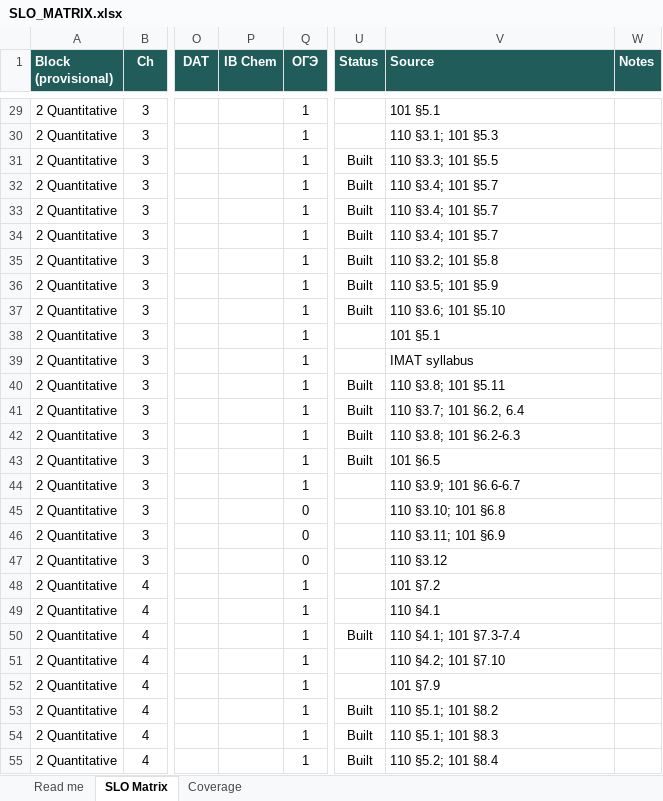
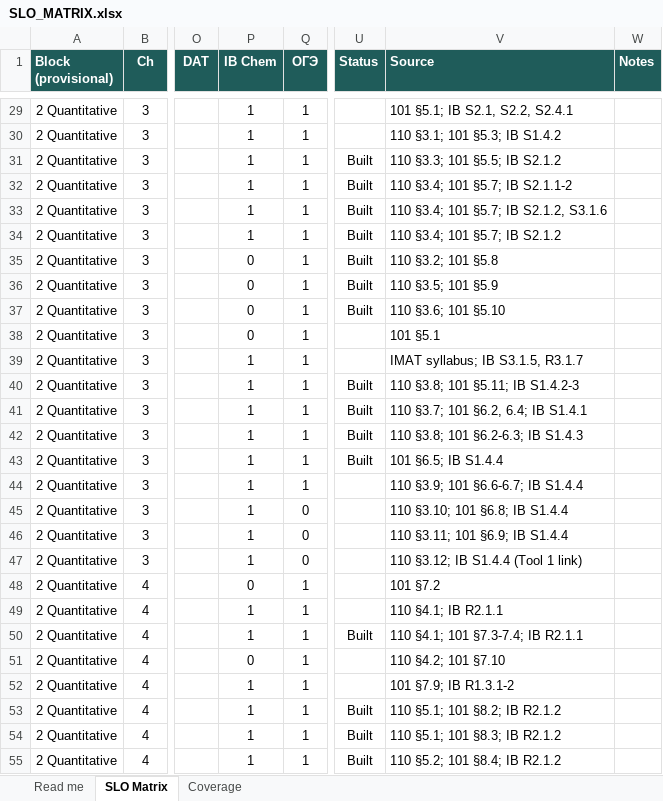
Before and after one commit to chem-coder/chem-games, an Excel workbook: documentation/slo-matrix/SLO_MATRIX.xlsx, sheet SLO Matrix, drawn as a sheet; only a part is shown, gaps mark what is left out; values as stored, in another font and other column widths than the file's, no borders; conditional formats not drawn; the diff covers the shown part only; the diff names each change by its address in the sheet, - before the commit and + after, or states it on an @@ line.

```diff
--- a/documentation/slo-matrix/SLO_MATRIX.xlsx (sheet SLO Matrix)
+++ b/documentation/slo-matrix/SLO_MATRIX.xlsx (sheet SLO Matrix)
-P29:P34 (IB Chem): (empty)
+P29:P34 (IB Chem): 1
-V29 (Source): 101 §5.1
+V29 (Source): 101 §5.1; IB S2.1, S2.2, S2.4.1
-V30 (Source): 110 §3.1; 101 §5.3
+V30 (Source): 110 §3.1; 101 §5.3; IB S1.4.2
-V31 (Source): 110 §3.3; 101 §5.5
+V31 (Source): 110 §3.3; 101 §5.5; IB S2.1.2
-V32 (Source): 110 §3.4; 101 §5.7
+V32 (Source): 110 §3.4; 101 §5.7; IB S2.1.1-2
-V33 (Source): 110 §3.4; 101 §5.7
+V33 (Source): 110 §3.4; 101 §5.7; IB S2.1.2, S3.1.6
-V34 (Source): 110 §3.4; 101 §5.7
+V34 (Source): 110 §3.4; 101 §5.7; IB S2.1.2
-P35:P38 (IB Chem): (empty)
+P35:P38 (IB Chem): 0
-P39:P47 (IB Chem): (empty)
+P39:P47 (IB Chem): 1
-V39 (Source): IMAT syllabus
+V39 (Source): IMAT syllabus; IB S3.1.5, R3.1.7
-V40 (Source): 110 §3.8; 101 §5.11
+V40 (Source): 110 §3.8; 101 §5.11; IB S1.4.2-3
-V41 (Source): 110 §3.7; 101 §6.2, 6.4
+V41 (Source): 110 §3.7; 101 §6.2, 6.4; IB S1.4.1
-V42 (Source): 110 §3.8; 101 §6.2-6.3
+V42 (Source): 110 §3.8; 101 §6.2-6.3; IB S1.4.3
-V43 (Source): 101 §6.5
+V43 (Source): 101 §6.5; IB S1.4.4
-V44 (Source): 110 §3.9; 101 §6.6-6.7
+V44 (Source): 110 §3.9; 101 §6.6-6.7; IB S1.4.4
-V45 (Source): 110 §3.10; 101 §6.8
+V45 (Source): 110 §3.10; 101 §6.8; IB S1.4.4
-V46 (Source): 110 §3.11; 101 §6.9
+V46 (Source): 110 §3.11; 101 §6.9; IB S1.4.4
-V47 (Source): 110 §3.12
+V47 (Source): 110 §3.12; IB S1.4.4 (Tool 1 link)
-P48 (IB Chem): (empty)
+P48 (IB Chem): 0
-P49:P50 (IB Chem): (empty)
+P49:P50 (IB Chem): 1
-V49 (Source): 110 §4.1
+V49 (Source): 110 §4.1; IB R2.1.1
-V50 (Source): 110 §4.1; 101 §7.3-7.4
+V50 (Source): 110 §4.1; 101 §7.3-7.4; IB R2.1.1
-P51 (IB Chem): (empty)
+P51 (IB Chem): 0
-P52:P55 (IB Chem): (empty)
+P52:P55 (IB Chem): 1
-V52 (Source): 101 §7.9
+V52 (Source): 101 §7.9; IB R1.3.1-2
-V53 (Source): 110 §5.1; 101 §8.2
+V53 (Source): 110 §5.1; 101 §8.2; IB R2.1.2
-V54 (Source): 110 §5.1; 101 §8.3
+V54 (Source): 110 §5.1; 101 §8.3; IB R2.1.2
-V55 (Source): 110 §5.2; 101 §8.4
+V55 (Source): 110 §5.2; 101 §8.4; IB R2.1.2
```
Also changed, not shown: 429 edited cells elsewhere in this sheet, 2 other files.
